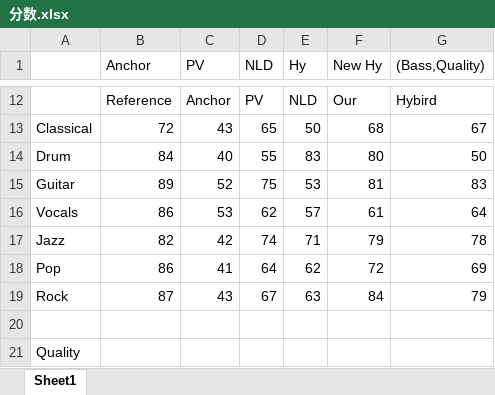
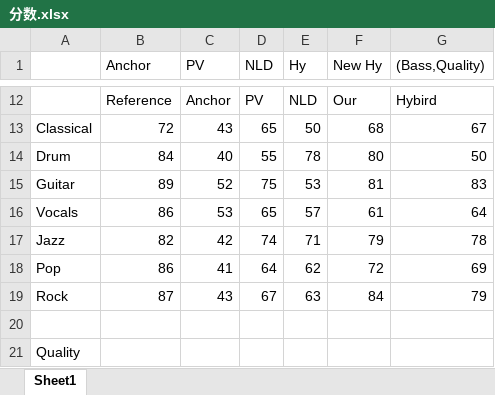
Before and after one commit to lukyers/paper, an Excel workbook: 分数.xlsx, sheet Sheet1, drawn as a sheet; only a part is shown, gaps mark what is left out; values as stored, in another font and other column widths than the file's, no borders; charts and pictures not drawn; the diff names each change by its address in the sheet, - before the commit and + after, or states it on an @@ line.

```diff
--- a/分数.xlsx (sheet Sheet1)
+++ b/分数.xlsx (sheet Sheet1)
-E14 (Hy): 83
+E14 (Hy): 78
-D16 (NLD): 62
+D16 (NLD): 65
```
Also changed, not shown: charts or pictures, 5 other files.
